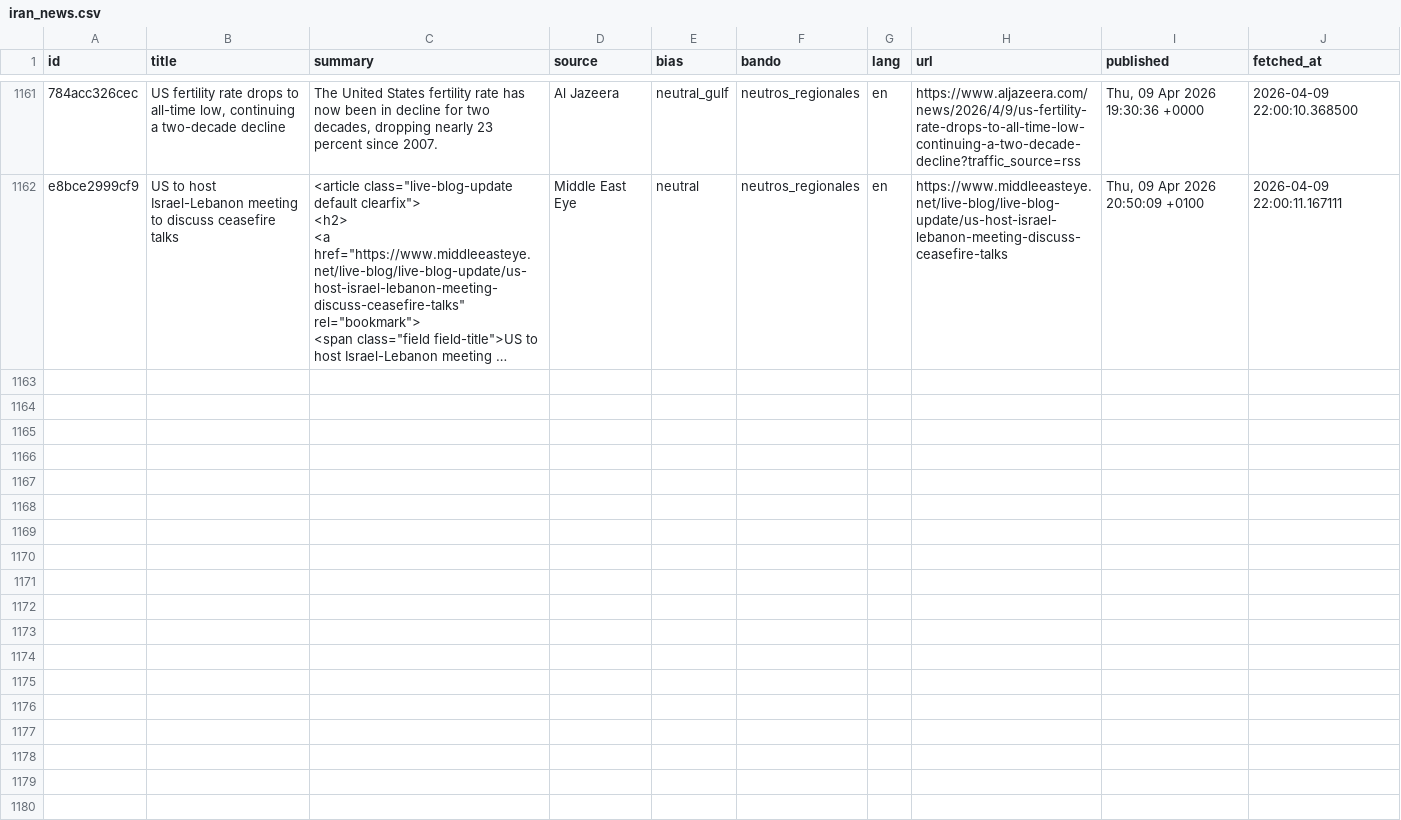
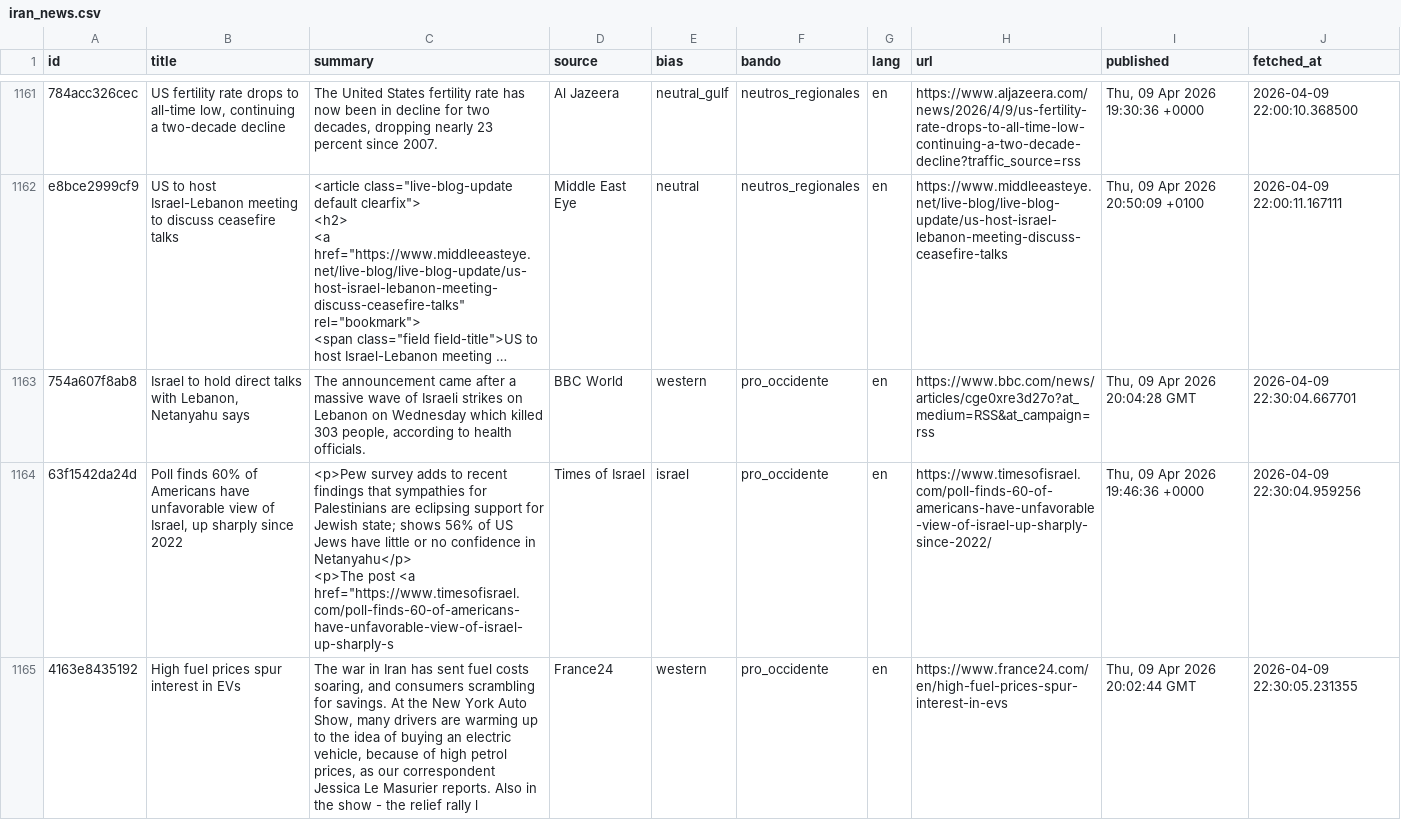
Before and after one commit to mcasrom/iran-osint-monitor, a CSV file: data/processed/iran_news.csv, drawn as a sheet; only a part is shown, gaps mark what is left out; long unchanged cells end in …; ↵ is a line break in a cell; the diff names each change by its address in the sheet, - before the commit and + after, or states it on an @@ line.

Commit message:
auto: datos 2026-04-09 22:40

```diff
--- a/data/processed/iran_news.csv
+++ b/data/processed/iran_news.csv
+row 1163: 754a607f8ab8 | Israel to hold direct talks with Lebanon, Netanyahu says | The announcement came after a massive wave of Israeli strikes on Lebanon on Wednesday which killed 303 people, according to health officials. | BBC World | western | pro_occidente | en | https://www.bbc.com/news/articles/cge0xre3d27o?at_medium=RSS&at_campaign=rss | Thu, 09 Apr 2026 20:04:28 GMT | 2026-04-09 22:30:04.667701
+row 1164: 63f1542da24d | Poll finds 60% of Americans have unfavorable view of Israel, up sharply since 2022 | <p>Pew survey adds to recent findings that sympathies for Palestinians are eclipsing support for Jewish state; shows 56% of US Jews have little or no confidence in Netanyahu</p> ↵ <p>The post <a href="https://www.timesofisrael.com/poll-finds-60-of-americans-have-unfavorable-view-of-israel-up-sharply-s | Times of Israel | israel | pro_occidente | en | https://www.timesofisrael.com/poll-finds-60-of-americans-have-unfavorable-view-of-israel-up-sharply-since-2022/ | Thu, 09 Apr 2026 19:46:36 +0000 | 2026-04-09 22:30:04.959256
+row 1165: 4163e8435192 | High fuel prices spur interest in EVs | The war in Iran has sent fuel costs soaring, and consumers scrambling for savings. At the New York Auto Show, many drivers are warming up to the idea of buying an electric vehicle, because of high petrol prices, as our correspondent Jessica Le Masurier reports. Also in the show - the relief rally l | France24 | western | pro_occidente | en | https://www.france24.com/en/high-fuel-prices-spur-interest-in-evs | Thu, 09 Apr 2026 20:02:44 GMT | 2026-04-09 22:30:05.231355
```
Also changed, not shown: data/processed/iran_energy.csv, data/processed/iran_keywords.csv, 8 other files.
